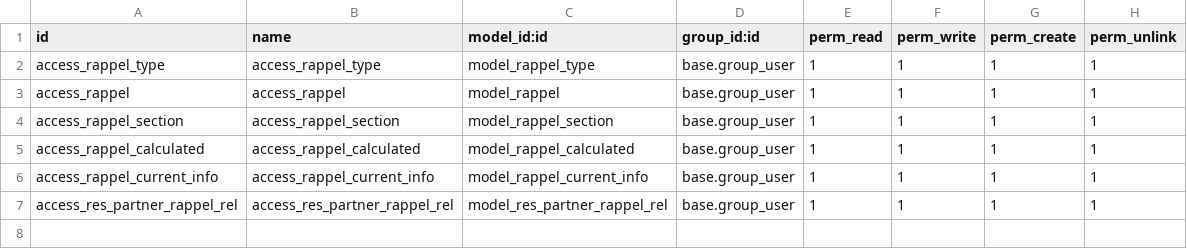
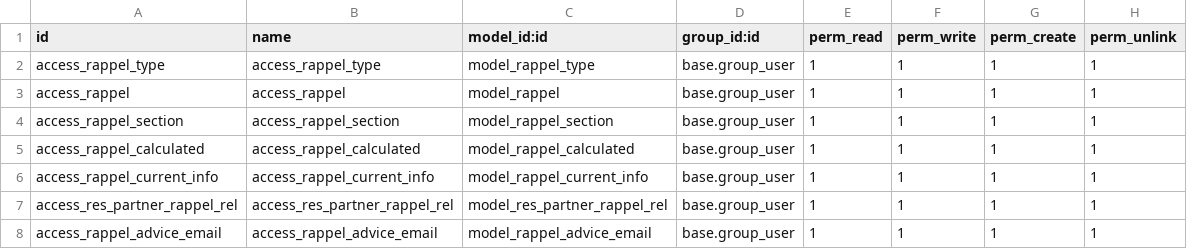
Before and after one commit to Pexego/PXGO_00053_2013_VT, a CSV file: project-addons/rappel/security/ir.model.access.csv, drawn as a sheet; the diff names each change by its address in the sheet, - before the commit and + after, or states it on an @@ line.

Commit message:
[FIX] partner_risk_advice,rappel: Se añaden permisos a los últimos modelos creados

```diff
--- a/project-addons/rappel/security/ir.model.access.csv
+++ b/project-addons/rappel/security/ir.model.access.csv
+row 8: access_rappel_advice_email | access_rappel_advice_email | model_rappel_advice_email | base.group_user | 1 | 1 | 1 | 1
```
Also changed, not shown: 2 other files.
